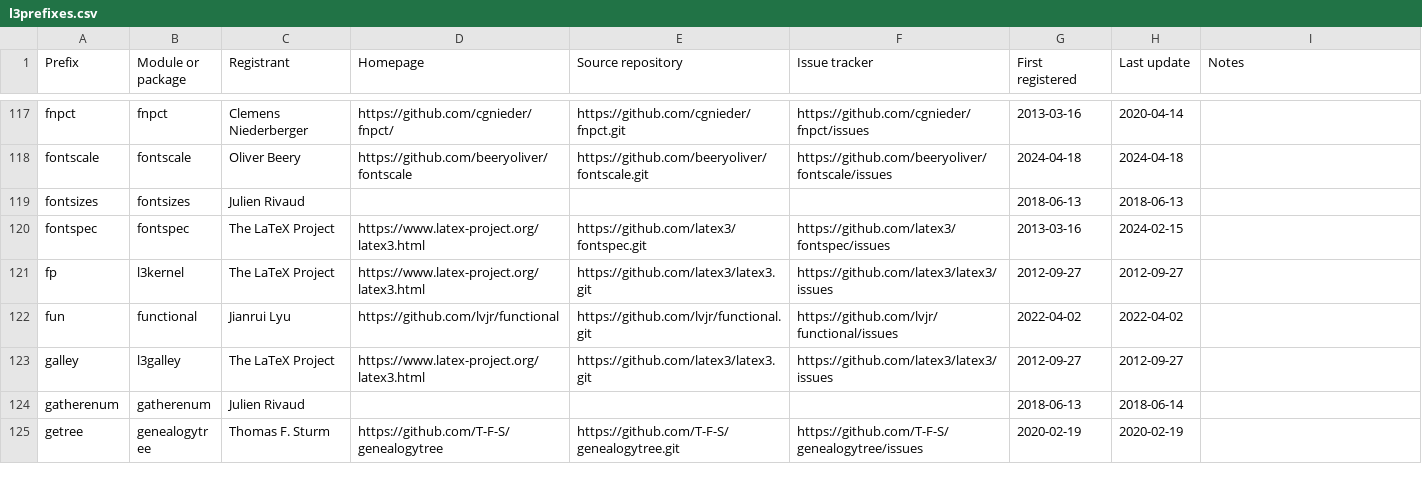
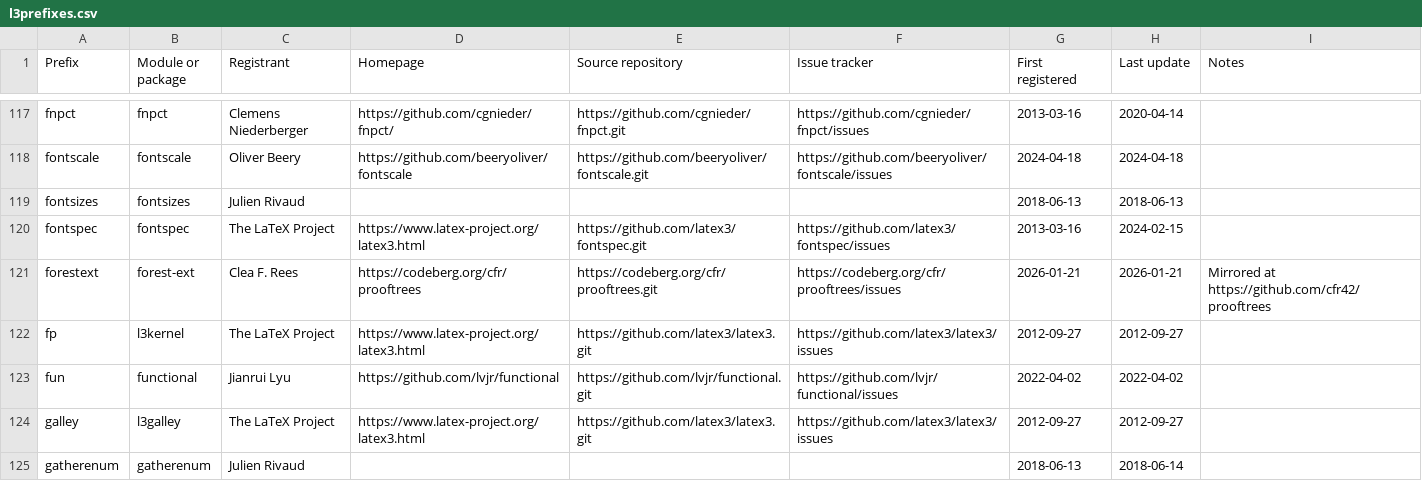
Before and after one commit to latex3/latex3, a CSV file: l3kernel/doc/l3prefixes.csv, drawn as a sheet; only a part is shown, gaps mark what is left out; the shorter side is filled out with more unchanged rows; the diff names each change by its address in the sheet, - before the commit and + after, or states it on an @@ line.

Commit message:
Register prefix "foretext"

```diff
--- a/l3kernel/doc/l3prefixes.csv
+++ b/l3kernel/doc/l3prefixes.csv
+row 121: forestext | forest-ext | Clea F. Rees | https://codeberg.org/cfr/prooftrees | https://codeberg.org/cfr/prooftrees.git | https://codeberg.org/cfr/prooftrees/issues | 2026-01-21 | 2026-01-21 | Mirrored at https://github.com/cfr42/prooftrees
```
